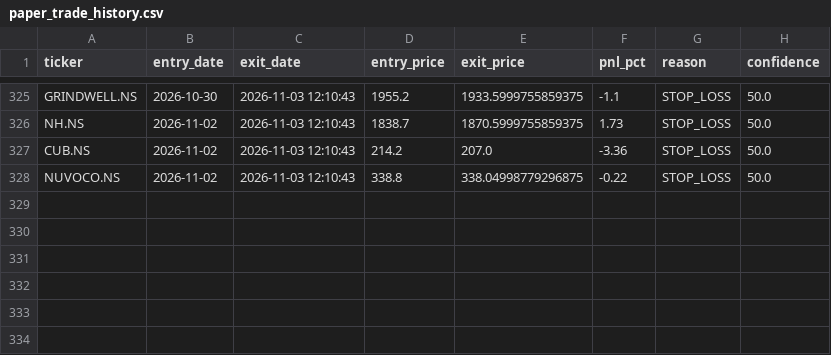
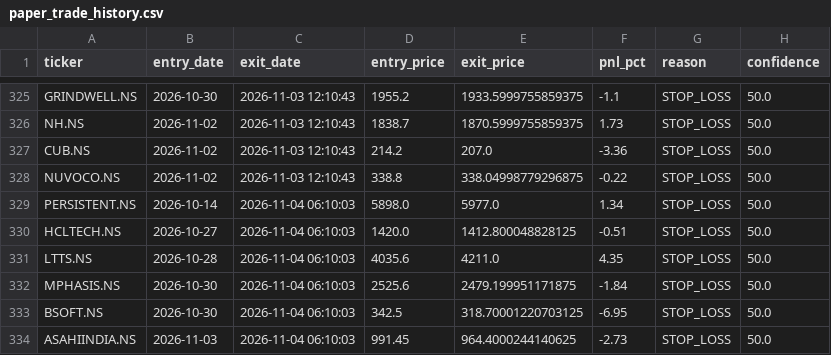
Before and after one commit to kira-stockmarket/ema-backtest, a CSV file: paper_trade_history.csv, drawn as a sheet; only a part is shown, gaps mark what is left out.

```diff
--- a/paper_trade_history.csv
+++ b/paper_trade_history.csv
@@ -328 +328,7 @@ CUB.NS,2026-11-02,2026-11-03 12:10:43,214.2,207.0,-3.36,STOP_LOSS,50.0
 NUVOCO.NS,2026-11-02,2026-11-03 12:10:43,338.8,338.04998779296875,-0.22,STOP_LOSS,50.0
+PERSISTENT.NS,2026-10-14,2026-11-04 06:10:03,5898.0,5977.0,1.34,STOP_LOSS,50.0
+HCLTECH.NS,2026-10-27,2026-11-04 06:10:03,1420.0,1412.800048828125,-0.51,STOP_LOSS,50.0
+LTTS.NS,2026-10-28,2026-11-04 06:10:03,4035.6,4211.0,4.35,STOP_LOSS,50.0
+MPHASIS.NS,2026-10-30,2026-11-04 06:10:03,2525.6,2479.199951171875,-1.84,STOP_LOSS,50.0
+BSOFT.NS,2026-10-30,2026-11-04 06:10:03,342.5,318.70001220703125,-6.95,STOP_LOSS,50.0
+ASAHIINDIA.NS,2026-11-03,2026-11-04 06:10:03,991.45,964.4000244140625,-2.73,STOP_LOSS,50.0
```
Also changed, not shown: nifty500_broom_breakout_results.csv, 2 other files.
